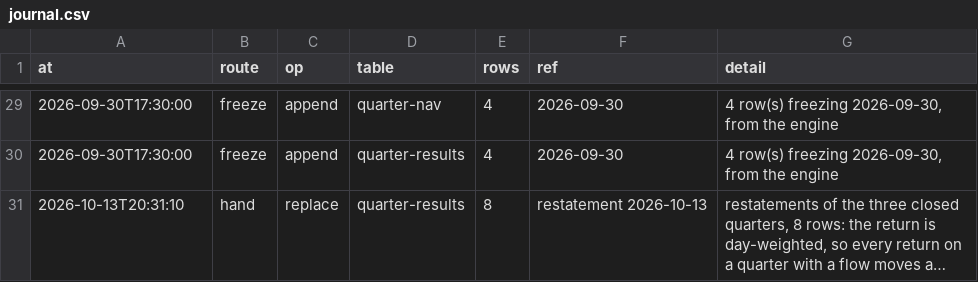
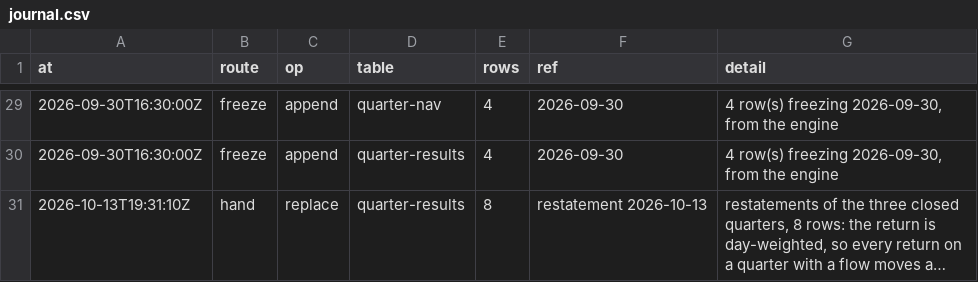
Before and after one commit to rgjhkybwwf-glitch/portfusion, a CSV file: src/portfusion/demo/store/journal.csv, drawn as a sheet; only a part is shown, gaps mark what is left out; long unchanged cells end in …; the diff covers the shown part only; the diff names each change by its address in the sheet, - before the commit and + after, or states it on an @@ line.

```diff
--- a/src/portfusion/demo/store/journal.csv
+++ b/src/portfusion/demo/store/journal.csv
-A29:A30 (at): 2026-09-30T17:30:00
+A29:A30 (at): 2026-09-30T16:30:00Z
-A31 (at): 2026-10-13T20:31:10
+A31 (at): 2026-10-13T19:31:10Z
```
Also changed, not shown: 27 edited cells elsewhere in this file, src/portfusion/demo/store/price-history.csv, 11 other files.
